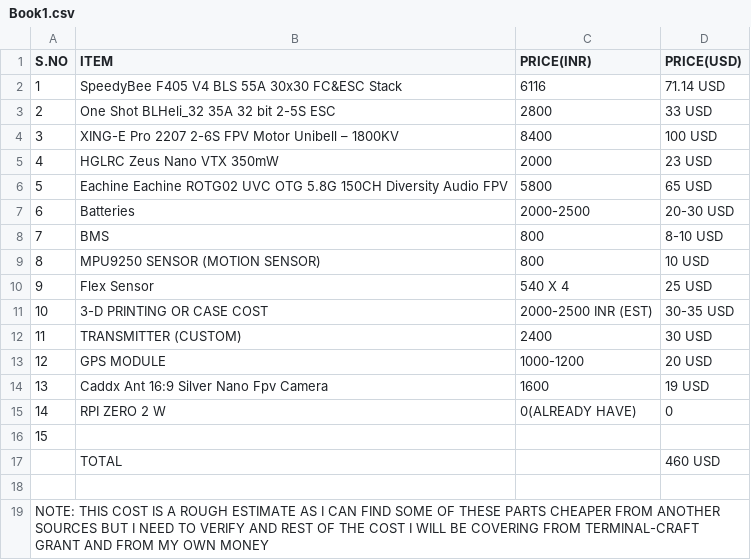
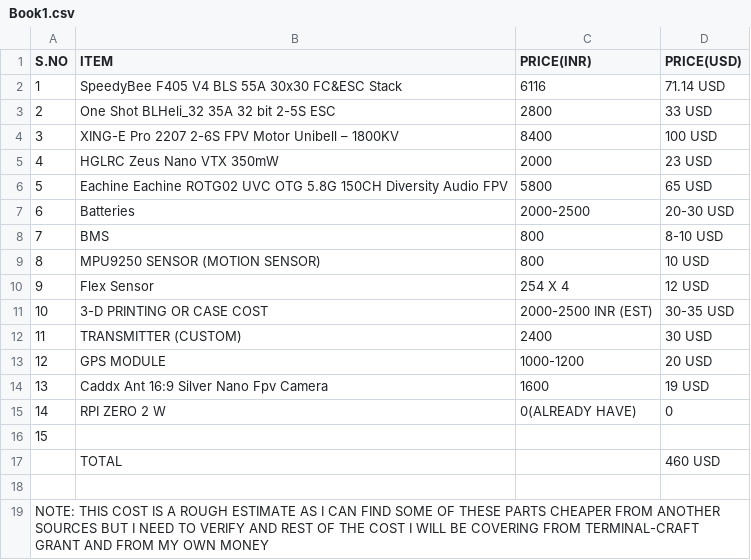
Before and after one commit to adhyys07/Motion-Drone, a CSV file: BOM/Book1.csv, drawn as a sheet.

Commit message:
Update Book1.csv

```diff
--- a/BOM/Book1.csv
+++ b/BOM/Book1.csv
@@ -9,3 +9,3 @@ S.NO,ITEM,PRICE(INR),PRICE(USD),
 8,MPU9250 SENSOR (MOTION SENSOR),800,10 USD,
-9,Flex Sensor,540 X 4,25 USD,
+9,Flex Sensor,254 X 4,12 USD,
 10,3-D PRINTING OR CASE COST,2000-2500 INR (EST),30-35 USD,
```
